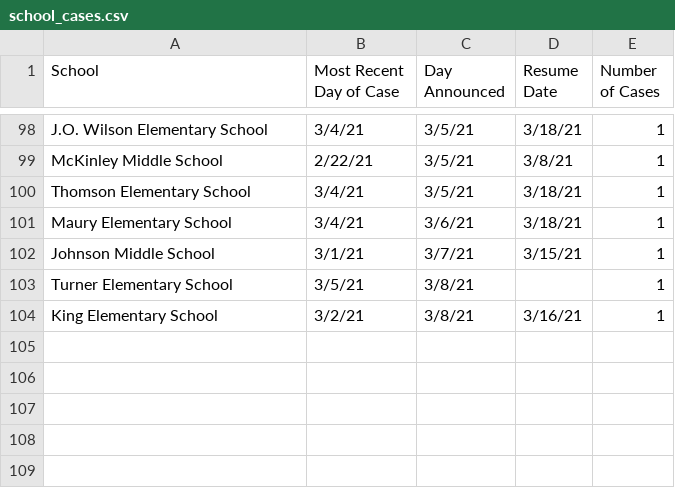
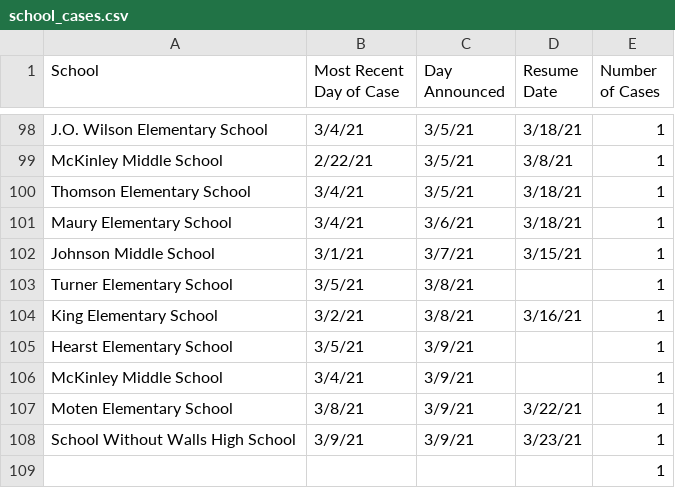
Before and after one commit to rstahlin/rstahlin.github.io, a CSV file: school_cases.csv, drawn as a sheet; only a part is shown, gaps mark what is left out.

```diff
--- a/school_cases.csv
+++ b/school_cases.csv
@@ -104 +104,6 @@ Turner Elementary School,3/5/21,3/8/21,,1
 King Elementary School,3/2/21,3/8/21,3/16/21,1
+Hearst Elementary School,3/5/21,3/9/21,,1
+McKinley Middle School,3/4/21,3/9/21,,1
+Moten Elementary School,3/8/21,3/9/21,3/22/21,1
+School Without Walls High School,3/9/21,3/9/21,3/23/21,1
+,,,,1
```
Also changed, not shown: data.csv, 53 other files.
